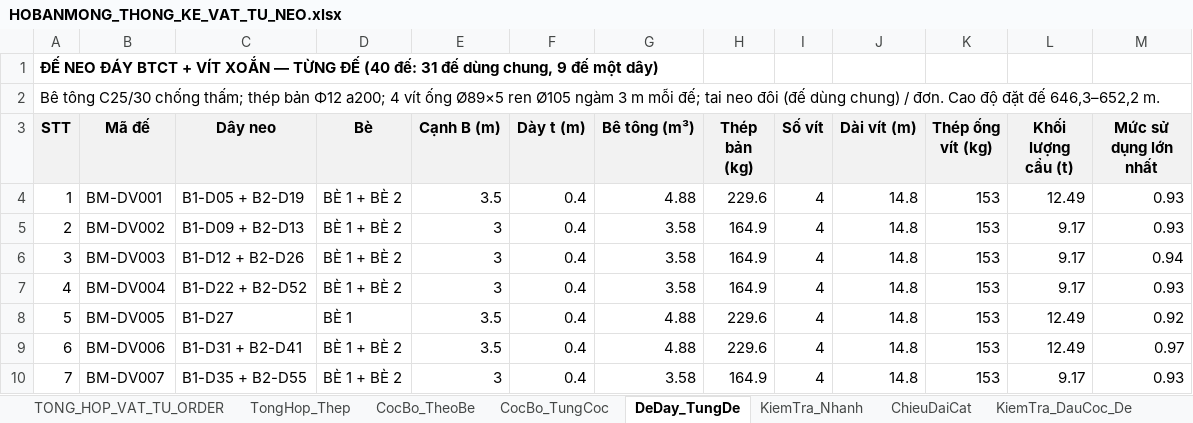
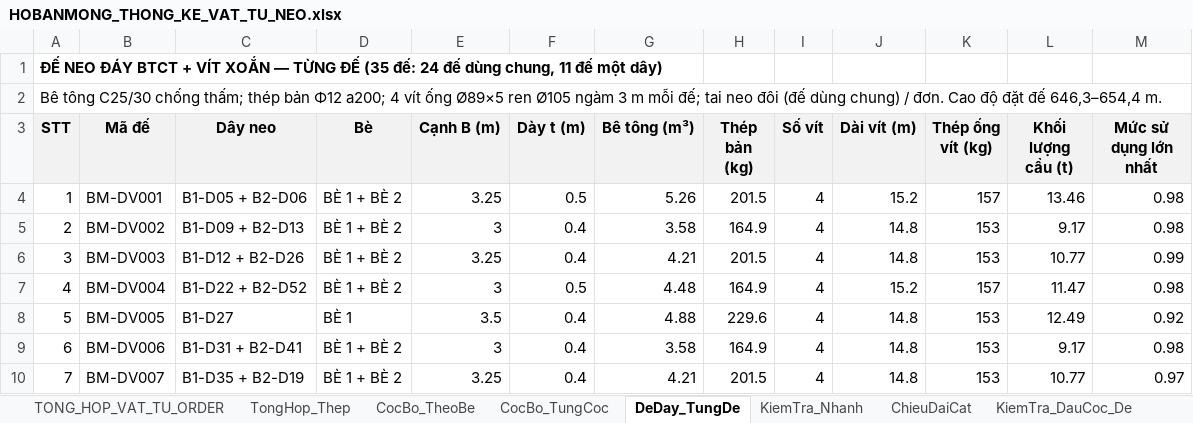
Before and after one commit to MinhNhat108/webneobe, an Excel workbook: public/docs_ban_mong/HOBANMONG_THONG_KE_VAT_TU_NEO.xlsx, sheet DeDay_TungDe, drawn as a sheet; only a part is shown; values as stored, in another font and other column widths than the file's, no borders; the diff covers the shown part only; the diff names each change by its address in the sheet, - before the commit and + after, or states it on an @@ line.

```diff
--- a/public/docs_ban_mong/HOBANMONG_THONG_KE_VAT_TU_NEO.xlsx (sheet DeDay_TungDe)
+++ b/public/docs_ban_mong/HOBANMONG_THONG_KE_VAT_TU_NEO.xlsx (sheet DeDay_TungDe)
@@ column A (STT) renumbered between rows 1 and 38 @@
-C4 (Dây neo): B1-D05 + B2-D19
+C4 (Dây neo): B1-D05 + B2-D06
-E4 (Cạnh B (m)): 3.5
+E4 (Cạnh B (m)): 3.25
-F4 (Dày t (m)): 0.4
+F4 (Dày t (m)): 0.5
-G4 (Bê tông (m³)): 4.88
+G4 (Bê tông (m³)): 5.26
-H4 (Thép bản (kg)): 229.6
+H4 (Thép bản (kg)): 201.5
-J4 (Dài vít (m)): 14.8
+J4 (Dài vít (m)): 15.2
-K4 (Thép ống vít (kg)): 153
+K4 (Thép ống vít (kg)): 157
-L4 (Khối lượng cẩu (t)): 12.49
+L4 (Khối lượng cẩu (t)): 13.46
-M4:M5 (Mức sử dụng lớn nhất): 0.93
+M4:M5 (Mức sử dụng lớn nhất): 0.98
-E6 (Cạnh B (m)): 3
+E6 (Cạnh B (m)): 3.25
-G6 (Bê tông (m³)): 3.58
+G6 (Bê tông (m³)): 4.21
-H6 (Thép bản (kg)): 164.9
+H6 (Thép bản (kg)): 201.5
-L6 (Khối lượng cẩu (t)): 9.17
+L6 (Khối lượng cẩu (t)): 10.77
-M6 (Mức sử dụng lớn nhất): 0.94
+M6 (Mức sử dụng lớn nhất): 0.99
-F7 (Dày t (m)): 0.4
+F7 (Dày t (m)): 0.5
-G7 (Bê tông (m³)): 3.58
+G7 (Bê tông (m³)): 4.48
-J7 (Dài vít (m)): 14.8
+J7 (Dài vít (m)): 15.2
-K7 (Thép ống vít (kg)): 153
+K7 (Thép ống vít (kg)): 157
-L7 (Khối lượng cẩu (t)): 9.17
+L7 (Khối lượng cẩu (t)): 11.47
-M7 (Mức sử dụng lớn nhất): 0.93
+M7 (Mức sử dụng lớn nhất): 0.98
-E9 (Cạnh B (m)): 3.5
+E9 (Cạnh B (m)): 3
-G9 (Bê tông (m³)): 4.88
+G9 (Bê tông (m³)): 3.58
-H9 (Thép bản (kg)): 229.6
+H9 (Thép bản (kg)): 164.9
-L9 (Khối lượng cẩu (t)): 12.49
+L9 (Khối lượng cẩu (t)): 9.17
-M9 (Mức sử dụng lớn nhất): 0.97
+M9 (Mức sử dụng lớn nhất): 0.98
-C10 (Dây neo): B1-D35 + B2-D55
+C10 (Dây neo): B1-D35 + B2-D19
-E10 (Cạnh B (m)): 3
+E10 (Cạnh B (m)): 3.25
-G10 (Bê tông (m³)): 3.58
+G10 (Bê tông (m³)): 4.21
-H10 (Thép bản (kg)): 164.9
+H10 (Thép bản (kg)): 201.5
-L10 (Khối lượng cẩu (t)): 9.17
+L10 (Khối lượng cẩu (t)): 10.77
-M10 (Mức sử dụng lớn nhất): 0.93
+M10 (Mức sử dụng lớn nhất): 0.97
```
Also changed, not shown: 10 added rows, 15 removed rows and 178 edited cells elsewhere in this sheet, sheet ChieuDaiCat, sheet CocBo_TungCoc, sheet KiemTra_DauCoc_De, sheet TONG_HOP_VAT_TU_ORDER, sheet CocBo_TheoBe, sheet KiemTra_Nhanh, 2 more sheets, charts or pictures, docs/mat-bang-neo-ban-mong/bang_thong_ke_neo_6_be.xlsx, docs/mat-bang-neo-ban-mong/bang_tinh_neo.xlsx, 18 other files.
